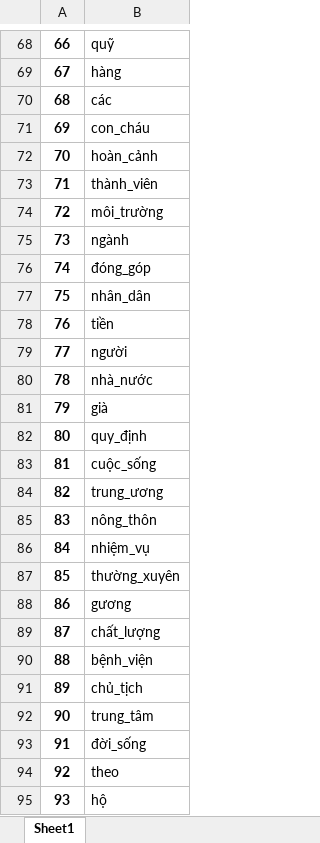
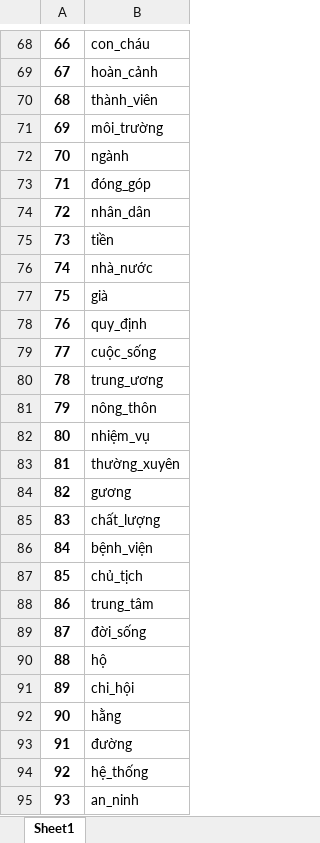
Before and after one commit to Neo-Nguyen-95/DA15_silver_economy, an Excel workbook: data/top_common_words.xlsx, sheet Sheet1, drawn as a sheet; only a part is shown, gaps mark what is left out; values as stored, in another font and other column widths than the file's, no borders; the diff covers the shown part only; the diff names each change by its address in the sheet, - before the commit and + after, or states it on an @@ line.

```diff
--- a/data/top_common_words.xlsx (sheet Sheet1)
+++ b/data/top_common_words.xlsx (sheet Sheet1)
-B68: quỹ
+B68: con_cháu
-B69: hàng
+B69: hoàn_cảnh
-B70: các
+B70: thành_viên
-B71: con_cháu
+B71: môi_trường
-B72: hoàn_cảnh
+B72: ngành
-B73: thành_viên
+B73: đóng_góp
-B74: môi_trường
+B74: nhân_dân
-B75: ngành
+B75: tiền
-B76: đóng_góp
+B76: nhà_nước
-B77: nhân_dân
+B77: già
-B78: tiền
+B78: quy_định
-B79: người
+B79: cuộc_sống
-B80: nhà_nước
+B80: trung_ương
-B81: già
+B81: nông_thôn
-B82: quy_định
+B82: nhiệm_vụ
-B83: cuộc_sống
+B83: thường_xuyên
-B84: trung_ương
+B84: gương
-B85: nông_thôn
+B85: chất_lượng
-B86: nhiệm_vụ
+B86: bệnh_viện
-B87: thường_xuyên
+B87: chủ_tịch
-B88: gương
+B88: trung_tâm
-B89: chất_lượng
+B89: đời_sống
-B90: bệnh_viện
+B90: hộ
-B91: chủ_tịch
+B91: chi_hội
-B92: trung_tâm
+B92: hằng
-B93: đời_sống
+B93: đường
-B94: theo
+B94: hệ_thống
-B95: hộ
+B95: an_ninh
```
Also changed, not shown: 34 edited cells elsewhere in this sheet, data/topic_allocation.xlsx, 2 other files.
